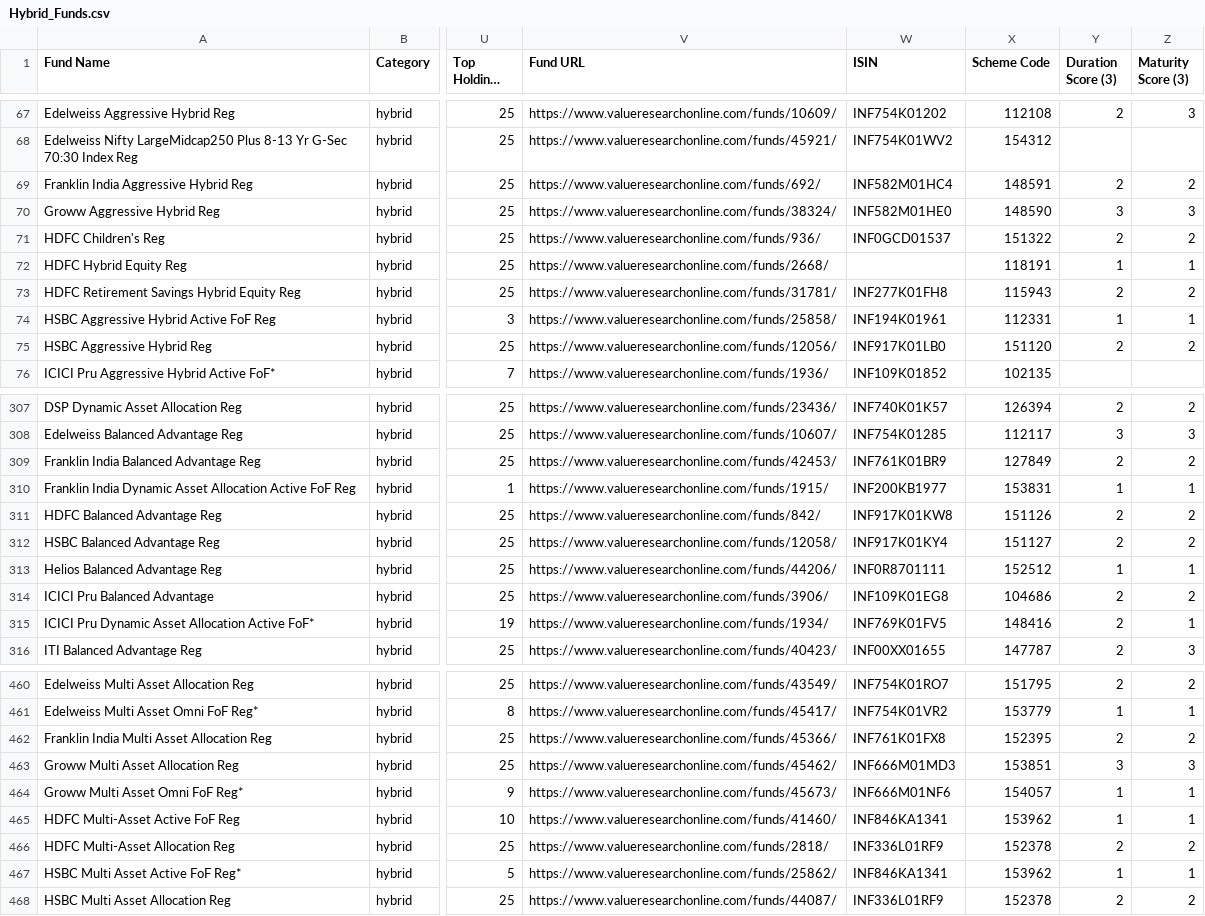
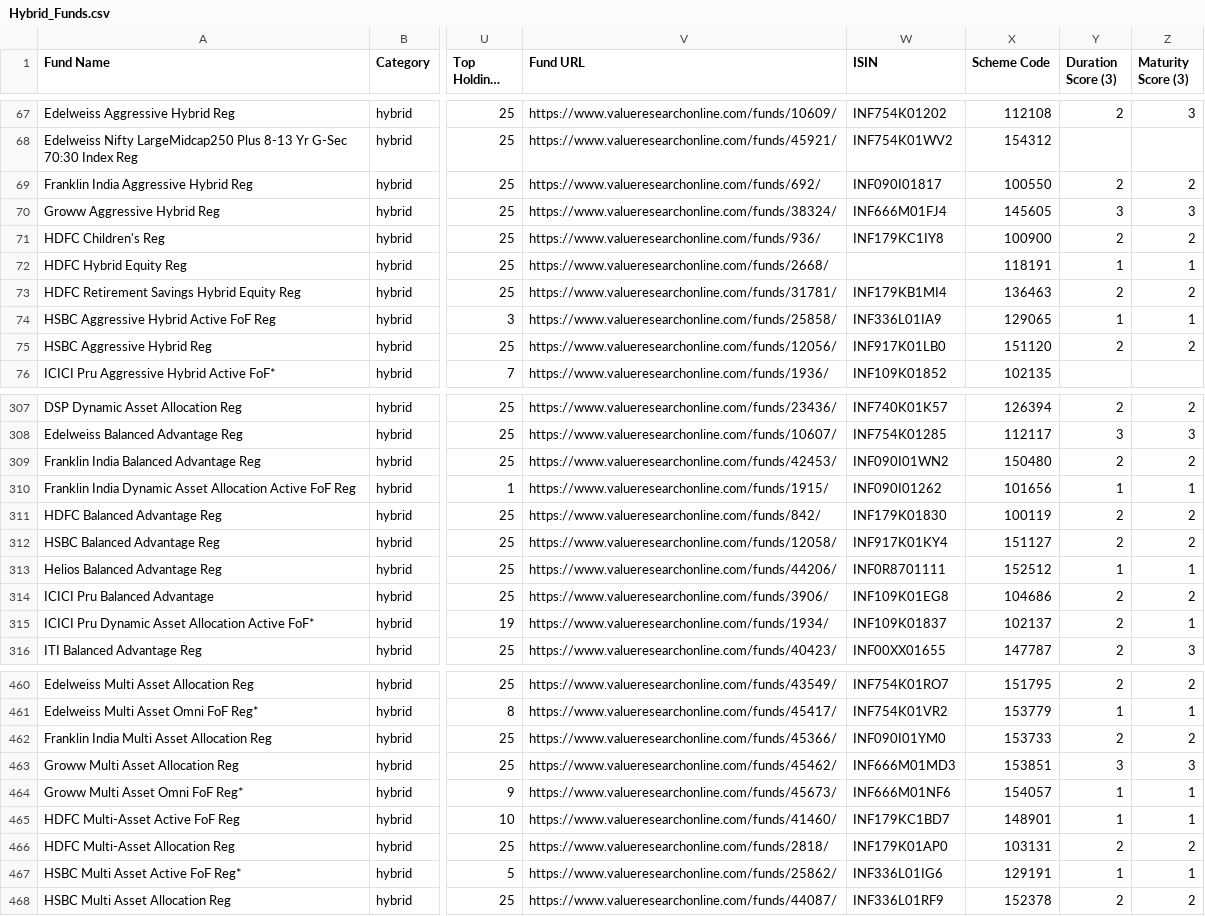
Before and after one commit to ayushpant007/casanalyser.com-testing-, a CSV file: Scoring/Hybrid_Funds.csv, drawn as a sheet; only a part is shown, gaps mark what is left out; long unchanged cells end in …; the diff covers the shown part only; the diff names each change by its address in the sheet, - before the commit and + after, or states it on an @@ line.

```diff
--- a/Scoring/Hybrid_Funds.csv
+++ b/Scoring/Hybrid_Funds.csv
-W69 (ISIN): INF582M01HC4
+W69 (ISIN): INF090I01817
-X69 (Scheme Code): 148591
+X69 (Scheme Code): 100550
-W70 (ISIN): INF582M01HE0
+W70 (ISIN): INF666M01FJ4
-X70 (Scheme Code): 148590
+X70 (Scheme Code): 145605
-W71 (ISIN): INF0GCD01537
+W71 (ISIN): INF179KC1IY8
-X71 (Scheme Code): 151322
+X71 (Scheme Code): 100900
-W73 (ISIN): INF277K01FH8
+W73 (ISIN): INF179KB1MI4
-X73 (Scheme Code): 115943
+X73 (Scheme Code): 136463
-W74 (ISIN): INF194K01961
+W74 (ISIN): INF336L01IA9
-X74 (Scheme Code): 112331
+X74 (Scheme Code): 129065
-W309 (ISIN): INF761K01BR9
+W309 (ISIN): INF090I01WN2
-X309 (Scheme Code): 127849
+X309 (Scheme Code): 150480
-W310 (ISIN): INF200KB1977
+W310 (ISIN): INF090I01262
-X310 (Scheme Code): 153831
+X310 (Scheme Code): 101656
-W311 (ISIN): INF917K01KW8
+W311 (ISIN): INF179K01830
-X311 (Scheme Code): 151126
+X311 (Scheme Code): 100119
-W315 (ISIN): INF769K01FV5
+W315 (ISIN): INF109K01837
-X315 (Scheme Code): 148416
+X315 (Scheme Code): 102137
-W462 (ISIN): INF761K01FX8
+W462 (ISIN): INF090I01YM0
-X462 (Scheme Code): 152395
+X462 (Scheme Code): 153733
-W465 (ISIN): INF846KA1341
+W465 (ISIN): INF179KC1BD7
-X465 (Scheme Code): 153962
+X465 (Scheme Code): 148901
-W466 (ISIN): INF336L01RF9
+W466 (ISIN): INF179K01AP0
-X466 (Scheme Code): 152378
+X466 (Scheme Code): 103131
-W467 (ISIN): INF846KA1341
+W467 (ISIN): INF336L01IG6
-X467 (Scheme Code): 153962
+X467 (Scheme Code): 129191
```
Also changed, not shown: 48 edited cells elsewhere in this file, Scoring/Commodities_Funds.csv, Scoring/Debt_Funds.csv, 2 other files.
